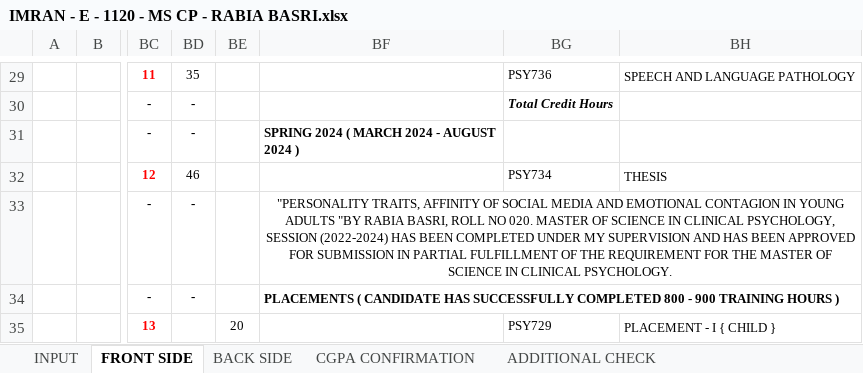
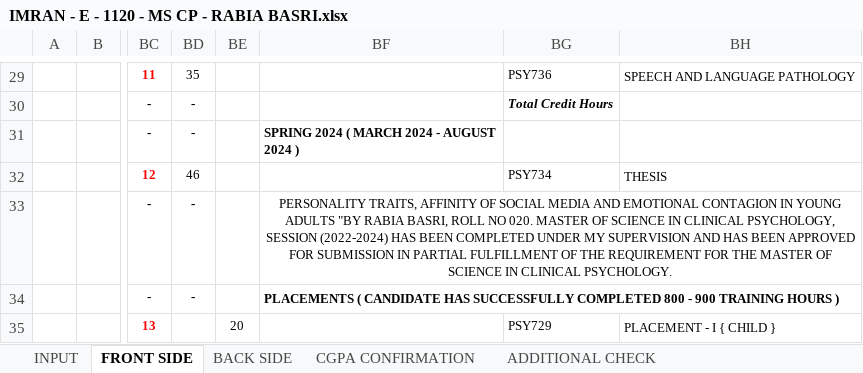
Before and after one commit to lguresult/SALMANLGU, an Excel workbook: IMRAN - E - 1120 - MS CP - RABIA BASRI.xlsx, sheet FRONT SIDE, drawn as a sheet; only a part is shown, gaps mark what is left out; values as stored, in another font and other column widths than the file's, no borders; charts and pictures and conditional formats not drawn; the diff names each change by its address in the sheet, - before the commit and + after, or states it on an @@ line.

Commit message:
Update IMRAN - E - 1120 - MS CP - RABIA BASRI.xlsx

```diff
--- a/IMRAN - E - 1120 - MS CP - RABIA BASRI.xlsx (sheet FRONT SIDE)
+++ b/IMRAN - E - 1120 - MS CP - RABIA BASRI.xlsx (sheet FRONT SIDE)
-BF33: "PERSONALITY TRAITS, AFFINITY…
+BF33: PERSONALITY TRAITS, AFFINITY…
```
